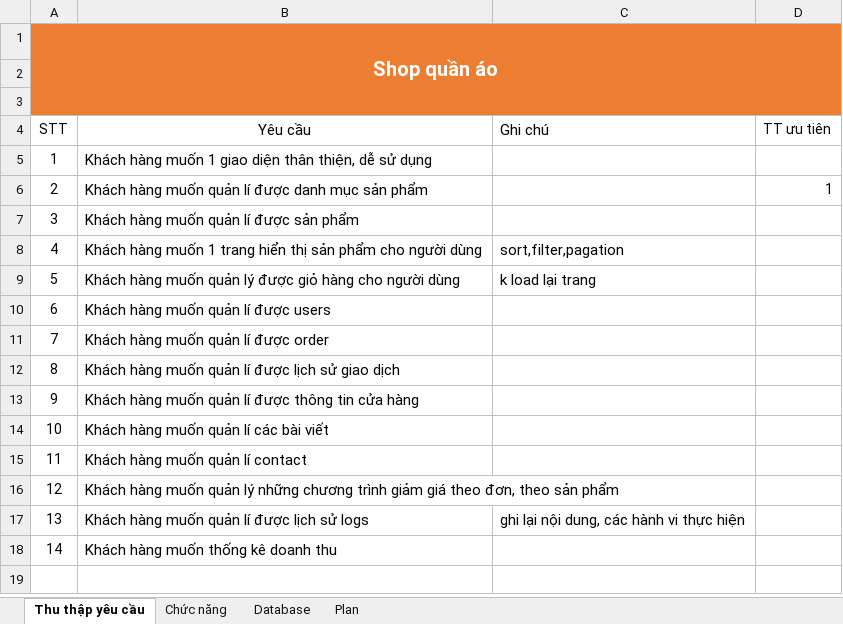
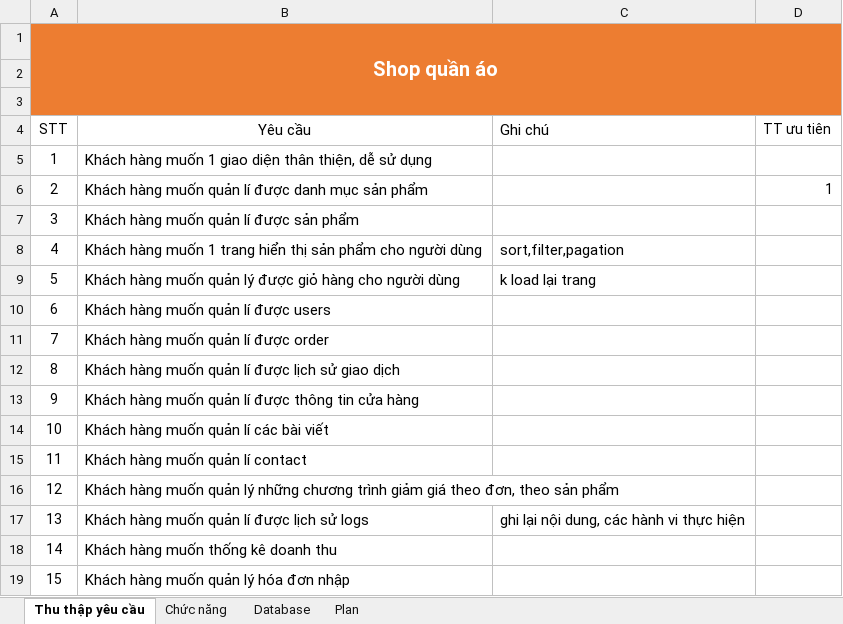
Before and after one commit to various55/Project-Shop-Online, an Excel workbook: timelines/ShopOnline-Timelines.xlsx, sheet Thu thập yêu cầu, drawn as a sheet; values as stored, in another font and other column widths than the file's, no borders; the diff names each change by its address in the sheet, - before the commit and + after, or states it on an @@ line.

```diff
--- a/timelines/ShopOnline-Timelines.xlsx (sheet Thu thập yêu cầu)
+++ b/timelines/ShopOnline-Timelines.xlsx (sheet Thu thập yêu cầu)
+row 19: 15 | Khách hàng muốn quản lý hóa đơn nhập
```
Also changed, not shown: sheet Plan, sheet Database, formulas that keep their value, charts or pictures, 2 other files.
